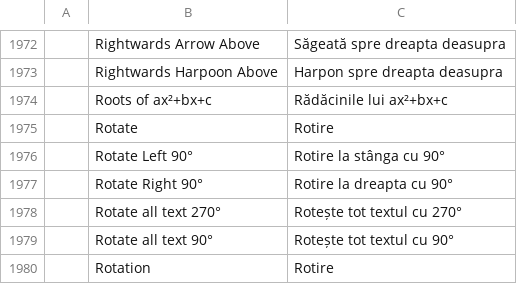
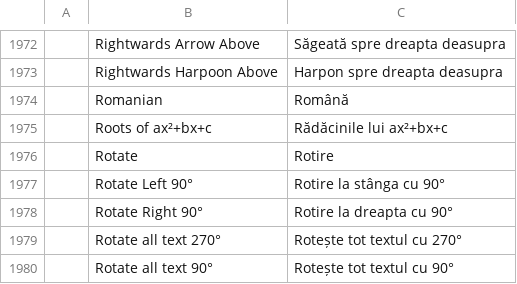
Before and after one commit to Moogabe/wordcraft, a TSV file: crates/ui-egui/src/i18n/ro.tsv, drawn as a sheet; only a part is shown, gaps mark what is left out; the shorter side is filled out with more unchanged rows.

```diff
--- a/crates/ui-egui/src/i18n/ro.tsv
+++ b/crates/ui-egui/src/i18n/ro.tsv
@@ -1973,2 +1973,3 @@
 	Rightwards Harpoon Above	Harpon spre dreapta deasupra
+	Romanian	Română
 	Roots of ax²+bx+c	Rădăcinile lui ax²+bx+c
```
Also changed, not shown: crates/ui-egui/src/i18n/da.tsv, crates/ui-egui/src/i18n/nl.tsv, 1 other file.
